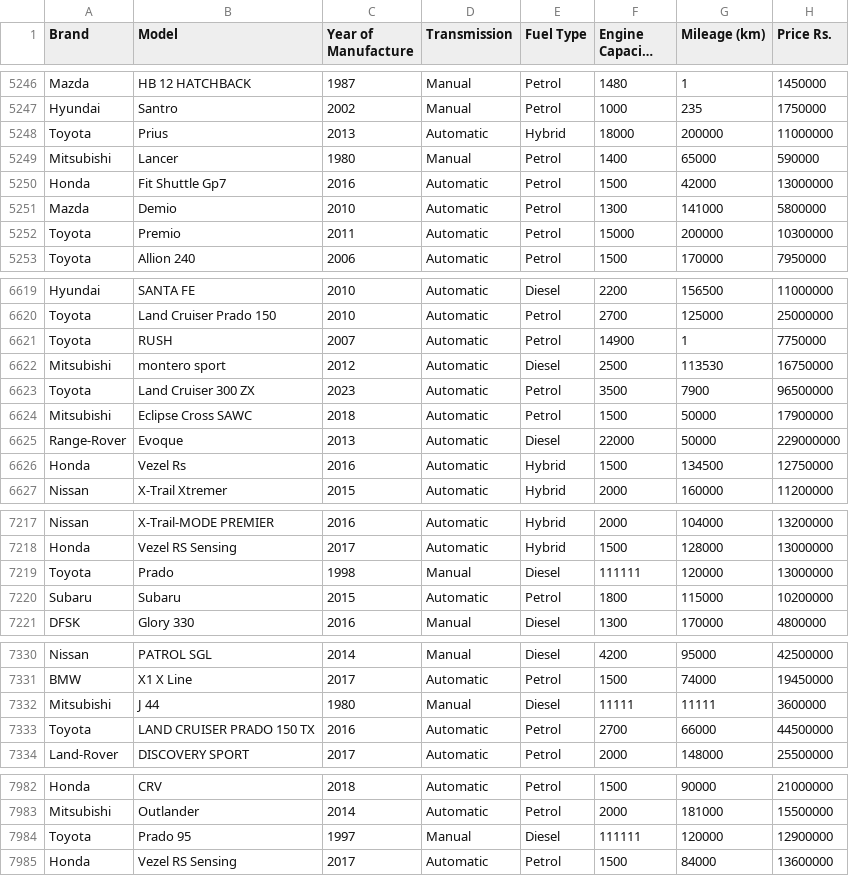
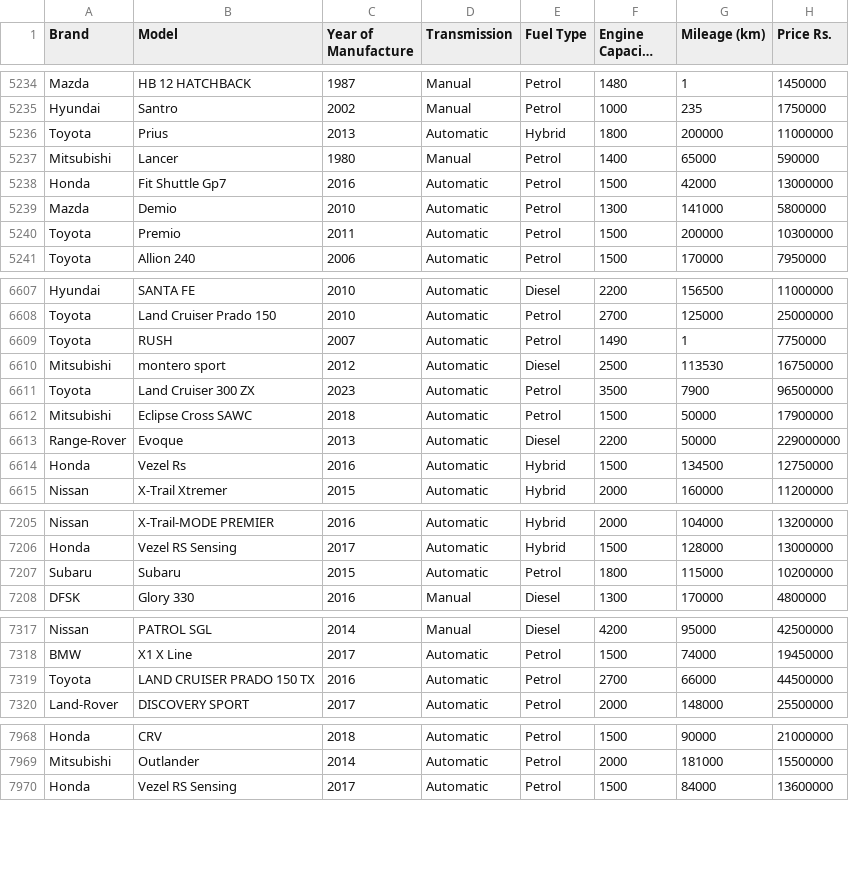
Before and after one commit to MarcWije/CarPricePredictor, a CSV file: data/riya-scrapes.csv, drawn as a sheet; only a part is shown, gaps mark what is left out; long unchanged cells end in …; the diff covers the shown part only.

```diff
--- a/data/riya-scrapes.csv
+++ b/data/riya-scrapes.csv
@@ -5247,3 +5235,3 @@ Mazda,HB 12 HATCHBACK,1987,Manual,Petrol,1480,1,1450000
 Hyundai,Santro,2002,Manual,Petrol,1000,235,1750000
-Toyota,Prius,2013,Automatic,Hybrid,18000,200000,11000000
+Toyota,Prius,2013,Automatic,Hybrid,1800,200000,11000000
 Mitsubishi,Lancer,1980,Manual,Petrol,1400,65000,590000
@@ -5251,3 +5239,3 @@ Honda,Fit Shuttle Gp7,2016,Automatic,Petrol,1500,42000,13000000
 Mazda,Demio,2010,Automatic,Petrol,1300,141000,5800000
-Toyota,Premio,2011,Automatic,Petrol,15000,200000,10300000
+Toyota,Premio,2011,Automatic,Petrol,1500,200000,10300000
 Toyota,Allion 240,2006,Automatic,Petrol,1500,170000,7950000
@@ -6620,3 +6608,3 @@ Hyundai,SANTA FE,2010,Automatic,Diesel,2200,156500,11000000
 Toyota,Land Cruiser Prado 150,2010,Automatic,Petrol,2700,125000,25000000
-Toyota,RUSH,2007,Automatic,Petrol,14900,1,7750000
+Toyota,RUSH,2007,Automatic,Petrol,1490,1,7750000
 Mitsubishi,montero sport,2012,Automatic,Diesel,2500,113530,16750000
@@ -6624,3 +6612,3 @@ Toyota,Land Cruiser 300 ZX,2023,Automatic,Petrol,3500,7900,96500000
 Mitsubishi,Eclipse Cross SAWC,2018,Automatic,Petrol,1500,50000,17900000
-Range-Rover,Evoque,2013,Automatic,Diesel,22000,50000,229000000
+Range-Rover,Evoque,2013,Automatic,Diesel,2200,50000,229000000
 Honda,Vezel Rs,2016,Automatic,Hybrid,1500,134500,12750000
@@ -7218,3 +7206,2 @@ Nissan,X-Trail-MODE PREMIER,2016,Automatic,Hybrid,2000,104000,13200000
 Honda,Vezel RS Sensing,2017,Automatic,Hybrid,1500,128000,13000000
-Toyota,Prado,1998,Manual,Diesel,111111,120000,13000000
 Subaru,Subaru,2015,Automatic,Petrol,1800,115000,10200000
@@ -7331,3 +7318,2 @@ Nissan,PATROL SGL,2014,Manual,Diesel,4200,95000,42500000
 BMW,X1 X Line,2017,Automatic,Petrol,1500,74000,19450000
-Mitsubishi,J 44,1980,Manual,Diesel,11111,11111,3600000
 Toyota,LAND CRUISER PRADO 150 TX,2016,Automatic,Petrol,2700,66000,44500000
@@ -7983,3 +7969,2 @@ Honda,CRV,2018,Automatic,Petrol,1500,90000,21000000
 Mitsubishi,Outlander,2014,Automatic,Petrol,2000,181000,15500000
-Toyota,Prado 95,1997,Manual,Diesel,111111,120000,12900000
 Honda,Vezel RS Sensing,2017,Automatic,Petrol,1500,84000,13600000
```
Also changed, not shown: 12 removed rows and 40 edited cells elsewhere in this file, data/ikman-scrapes.csv, model_predictions.csv, 7 other files.
